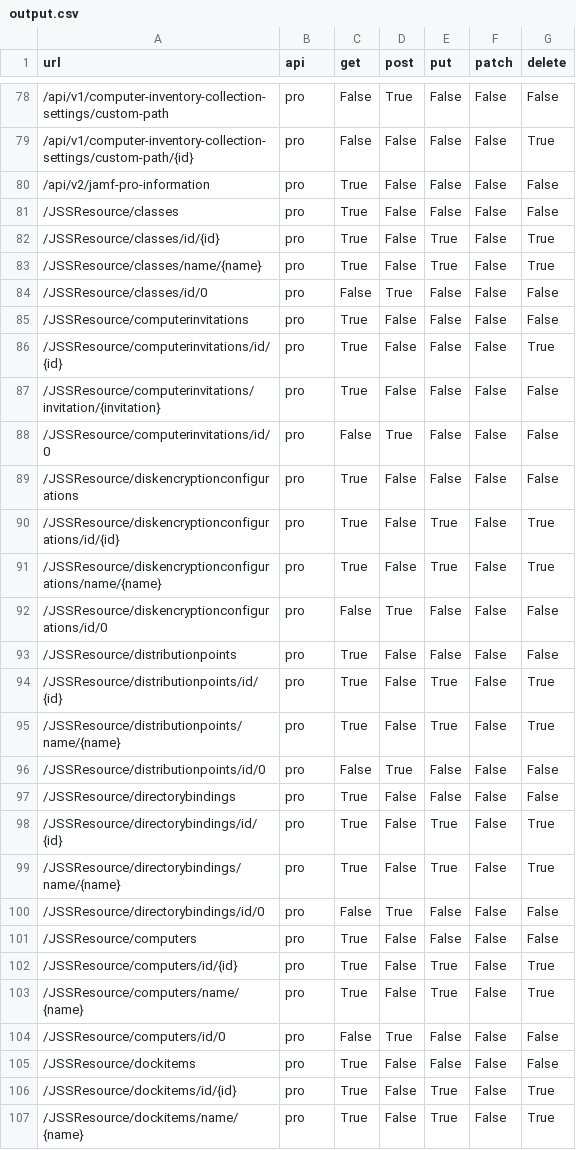
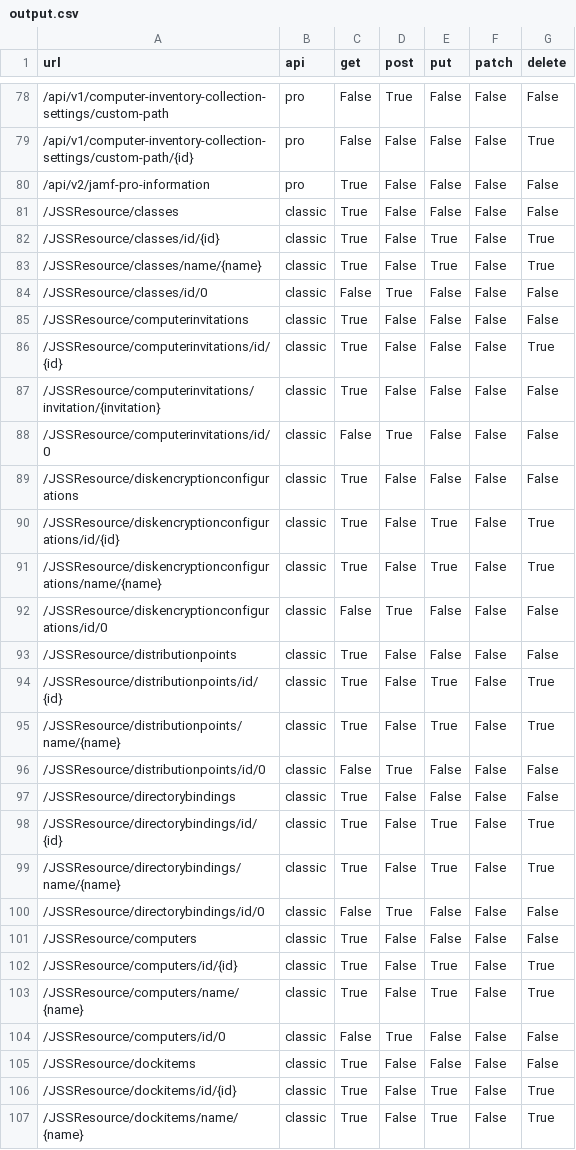
Before and after one commit to thejoeker12/jamfpy-python-sdk-jamfpro, a CSV file: output.csv, drawn as a sheet; only a part is shown, gaps mark what is left out; the diff covers the shown part only.

Commit message:
misc

```diff
--- a/output.csv
+++ b/output.csv
@@ -80,28 +80,28 @@ url,api,get,post,put,patch,delete
 /api/v2/jamf-pro-information,pro,True,False,False,False,False
-/JSSResource/classes,pro,True,False,False,False,False
-/JSSResource/classes/id/{id},pro,True,False,True,False,True
-/JSSResource/classes/name/{name},pro,True,False,True,False,True
-/JSSResource/classes/id/0,pro,False,True,False,False,False
-/JSSResource/computerinvitations,pro,True,False,False,False,False
-/JSSResource/computerinvitations/id/{id},pro,True,False,False,False,True
-/JSSResource/computerinvitations/invitation/{invitation},pro,True,False,False,False,False
-/JSSResource/computerinvitations/id/0,pro,False,True,False,False,False
-/JSSResource/diskencryptionconfigurations,pro,True,False,False,False,False
-/JSSResource/diskencryptionconfigurations/id/{id},pro,True,False,True,False,True
-/JSSResource/diskencryptionconfigurations/name/{name},pro,True,False,True,False,True
-/JSSResource/diskencryptionconfigurations/id/0,pro,False,True,False,False,False
-/JSSResource/distributionpoints,pro,True,False,False,False,False
-/JSSResource/distributionpoints/id/{id},pro,True,False,True,False,True
-/JSSResource/distributionpoints/name/{name},pro,True,False,True,False,True
-/JSSResource/distributionpoints/id/0,pro,False,True,False,False,False
-/JSSResource/directorybindings,pro,True,False,False,False,False
-/JSSResource/directorybindings/id/{id},pro,True,False,True,False,True
-/JSSResource/directorybindings/name/{name},pro,True,False,True,False,True
-/JSSResource/directorybindings/id/0,pro,False,True,False,False,False
-/JSSResource/computers,pro,True,False,False,False,False
-/JSSResource/computers/id/{id},pro,True,False,True,False,True
-/JSSResource/computers/name/{name},pro,True,False,True,False,True
-/JSSResource/computers/id/0,pro,False,True,False,False,False
-/JSSResource/dockitems,pro,True,False,False,False,False
-/JSSResource/dockitems/id/{id},pro,True,False,True,False,True
-/JSSResource/dockitems/name/{name},pro,True,False,True,False,True
+/JSSResource/classes,classic,True,False,False,False,False
+/JSSResource/classes/id/{id},classic,True,False,True,False,True
+/JSSResource/classes/name/{name},classic,True,False,True,False,True
+/JSSResource/classes/id/0,classic,False,True,False,False,False
+/JSSResource/computerinvitations,classic,True,False,False,False,False
+/JSSResource/computerinvitations/id/{id},classic,True,False,False,False,True
+/JSSResource/computerinvitations/invitation/{invitation},classic,True,False,False,False,False
+/JSSResource/computerinvitations/id/0,classic,False,True,False,False,False
+/JSSResource/diskencryptionconfigurations,classic,True,False,False,False,False
+/JSSResource/diskencryptionconfigurations/id/{id},classic,True,False,True,False,True
+/JSSResource/diskencryptionconfigurations/name/{name},classic,True,False,True,False,True
+/JSSResource/diskencryptionconfigurations/id/0,classic,False,True,False,False,False
+/JSSResource/distributionpoints,classic,True,False,False,False,False
+/JSSResource/distributionpoints/id/{id},classic,True,False,True,False,True
+/JSSResource/distributionpoints/name/{name},classic,True,False,True,False,True
+/JSSResource/distributionpoints/id/0,classic,False,True,False,False,False
+/JSSResource/directorybindings,classic,True,False,False,False,False
+/JSSResource/directorybindings/id/{id},classic,True,False,True,False,True
+/JSSResource/directorybindings/name/{name},classic,True,False,True,False,True
+/JSSResource/directorybindings/id/0,classic,False,True,False,False,False
+/JSSResource/computers,classic,True,False,False,False,False
+/JSSResource/computers/id/{id},classic,True,False,True,False,True
+/JSSResource/computers/name/{name},classic,True,False,True,False,True
+/JSSResource/computers/id/0,classic,False,True,False,False,False
+/JSSResource/dockitems,classic,True,False,False,False,False
+/JSSResource/dockitems/id/{id},classic,True,False,True,False,True
+/JSSResource/dockitems/name/{name},classic,True,False,True,False,True
```
Also changed, not shown: 88 edited cells elsewhere in this file.
